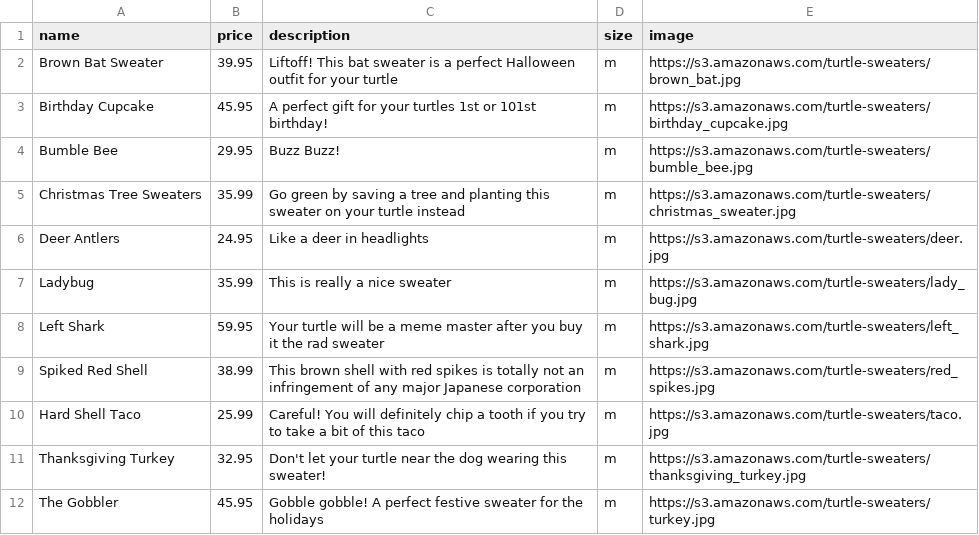
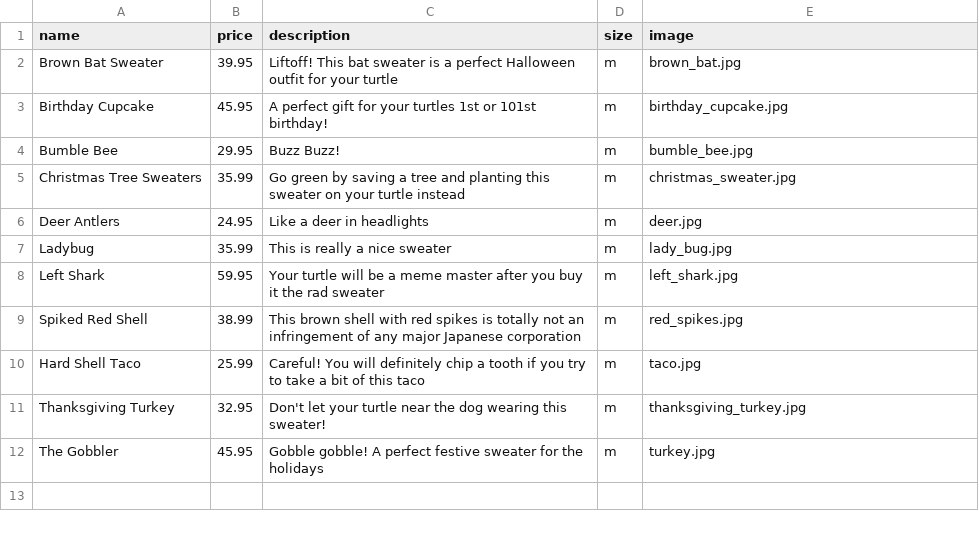
Before and after one commit to chardeemcdennis/sweaters-for-turtles-api, a CSV file: data/products.csv, drawn as a sheet.

Commit message:
Updates products images in csv
-change products images reference to name from url
This allows access to client side images from handlebars

```diff
--- a/data/products.csv
+++ b/data/products.csv
@@ -1,12 +1,12 @@
 name,price,description,size,image
-Brown Bat Sweater,39.95,Liftoff! This bat sweater is a perfect Halloween outfit for your turtle,m,https://s3.amazonaws.com/turtle-sweaters/brown_bat.jpg
-Birthday Cupcake,45.95,A perfect gift for your turtles 1st or 101st birthday!,m,https://s3.amazonaws.com/turtle-sweaters/birthday_cupcake.jpg
-Bumble Bee,29.95,Buzz Buzz!,m,https://s3.amazonaws.com/turtle-sweaters/bumble_bee.jpg
-Christmas Tree Sweaters,35.99,Go green by saving a tree and planting this sweater on your turtle instead,m,https://s3.amazonaws.com/turtle-sweaters/christmas_sweater.jpg
-Deer Antlers,24.95,Like a deer in headlights,m,https://s3.amazonaws.com/turtle-sweaters/deer.jpg
-Ladybug,35.99,This is really a nice sweater,m,https://s3.amazonaws.com/turtle-sweaters/lady_bug.jpg
-Left Shark,59.95,Your turtle will be a meme master after you buy it the rad sweater,m,https://s3.amazonaws.com/turtle-sweaters/left_shark.jpg
-Spiked Red Shell,38.99,This brown shell with red spikes is totally not an infringement of any major Japanese corporation,m,https://s3.amazonaws.com/turtle-sweaters/red_spikes.jpg
-Hard Shell Taco,25.99,Careful! You will definitely chip a tooth if you try to take a bit of this taco,m,https://s3.amazonaws.com/turtle-sweaters/taco.jpg
-Thanksgiving Turkey,32.95,Don't let your turtle near the dog wearing this sweater!,m,https://s3.amazonaws.com/turtle-sweaters/thanksgiving_turkey.jpg
-The Gobbler,45.95,Gobble gobble! A perfect festive sweater for the holidays,m,https://s3.amazonaws.com/turtle-sweaters/turkey.jpg
+Brown Bat Sweater,39.95,Liftoff! This bat sweater is a perfect Halloween outfit for your turtle,m,brown_bat.jpg
+Birthday Cupcake,45.95,A perfect gift for your turtles 1st or 101st birthday!,m,birthday_cupcake.jpg
+Bumble Bee,29.95,Buzz Buzz!,m,bumble_bee.jpg
+Christmas Tree Sweaters,35.99,Go green by saving a tree and planting this sweater on your turtle instead,m,christmas_sweater.jpg
+Deer Antlers,24.95,Like a deer in headlights,m,deer.jpg
+Ladybug,35.99,This is really a nice sweater,m,lady_bug.jpg
+Left Shark,59.95,Your turtle will be a meme master after you buy it the rad sweater,m,left_shark.jpg
+Spiked Red Shell,38.99,This brown shell with red spikes is totally not an infringement of any major Japanese corporation,m,red_spikes.jpg
+Hard Shell Taco,25.99,Careful! You will definitely chip a tooth if you try to take a bit of this taco,m,taco.jpg
+Thanksgiving Turkey,32.95,Don't let your turtle near the dog wearing this sweater!,m,thanksgiving_turkey.jpg
+The Gobbler,45.95,Gobble gobble! A perfect festive sweater for the holidays,m,turkey.jpg
```
